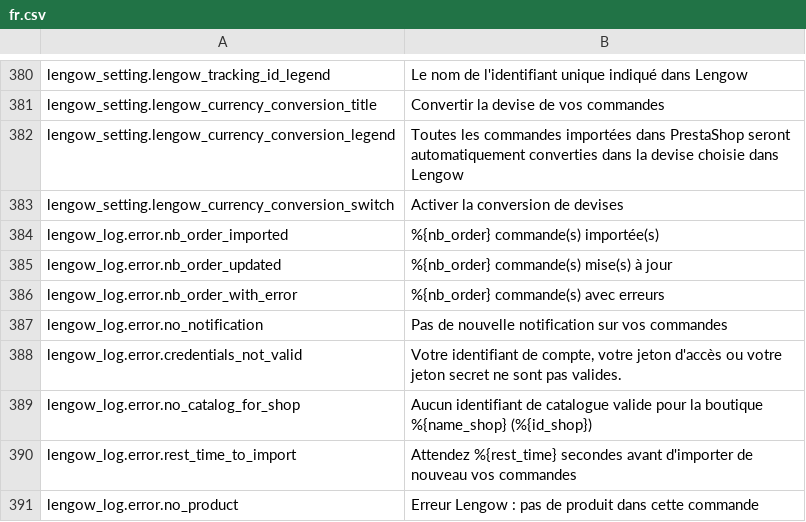
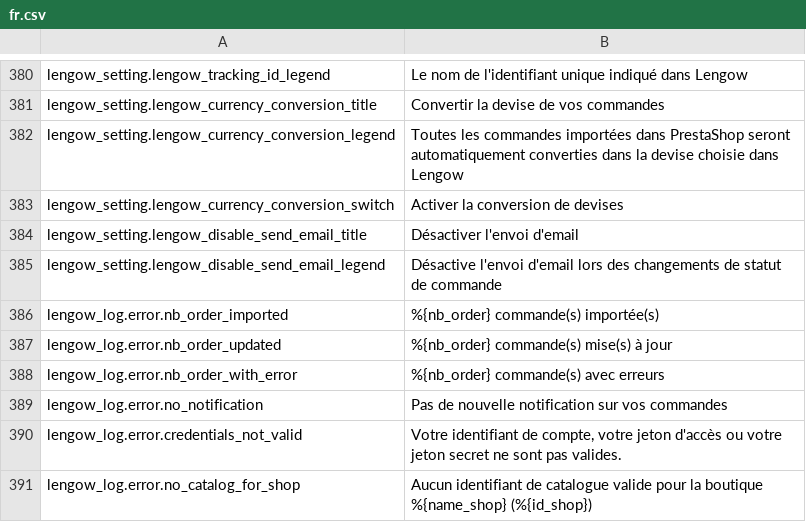
Before and after one commit to lengow/plugin-prestashop, a CSV file: translations/fr.csv, drawn as a sheet; only a part is shown, gaps mark what is left out; the shorter side is filled out with more unchanged rows.

```diff
--- a/translations/fr.csv
+++ b/translations/fr.csv
@@ -383,2 +383,4 @@ lengow_setting.lengow_currency_conversion_legend|Toutes les commandes importées
 lengow_setting.lengow_currency_conversion_switch|Activer la conversion de devises
+lengow_setting.lengow_disable_send_email_title|Désactiver l'envoi d'email
+lengow_setting.lengow_disable_send_email_legend|Désactive l'envoi d'email lors des changements de statut de commande
 lengow_log.error.nb_order_imported|%{nb_order} commande(s) importée(s)
```
Also changed, not shown: translations/en.csv, translations/es.csv, 8 other files.
